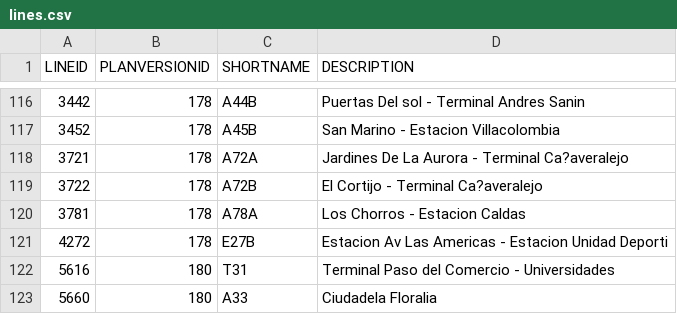
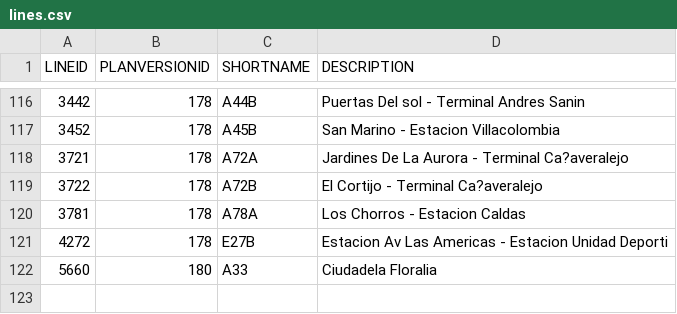
Before and after one commit to Jhusseth/Route_Management, a CSV file: Route__Managment/bin/Debug/lines.csv, drawn as a sheet; only a part is shown, gaps mark what is left out.

```diff
--- a/Route__Managment/bin/Debug/lines.csv
+++ b/Route__Managment/bin/Debug/lines.csv
@@ -121,3 +121,2 @@ LINEID;PLANVERSIONID;SHORTNAME;DESCRIPTION
 4272;178;E27B;Estacion Av Las Americas - Estacion Unidad Deporti
-5616;180;T31;Terminal Paso del Comercio - Universidades
 5660;180;A33;Ciudadela Floralia
```
Also changed, not shown: 12 other files.
